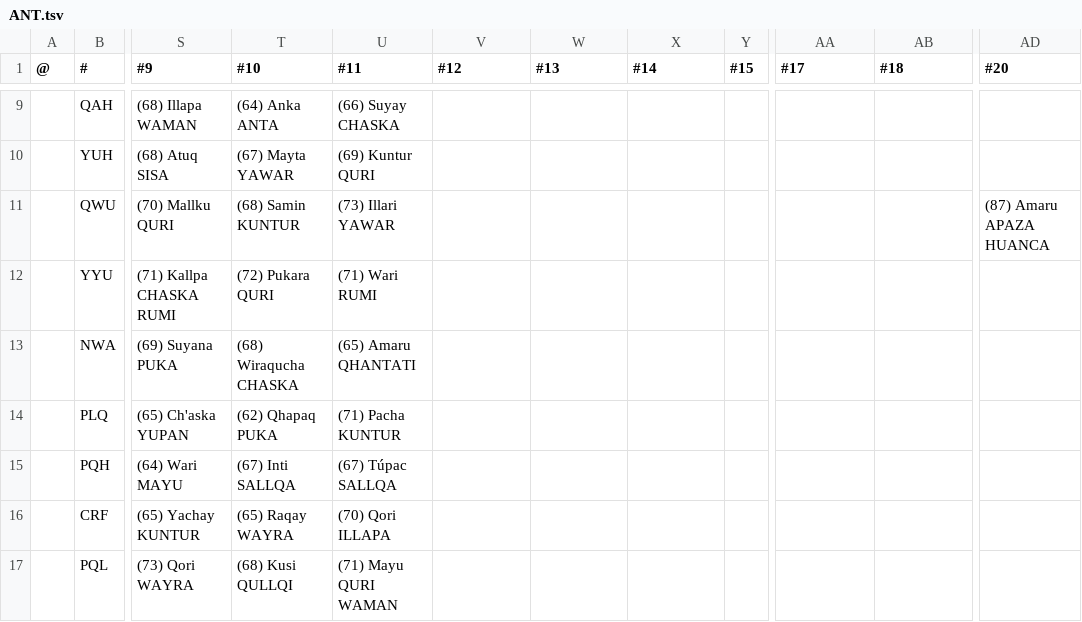
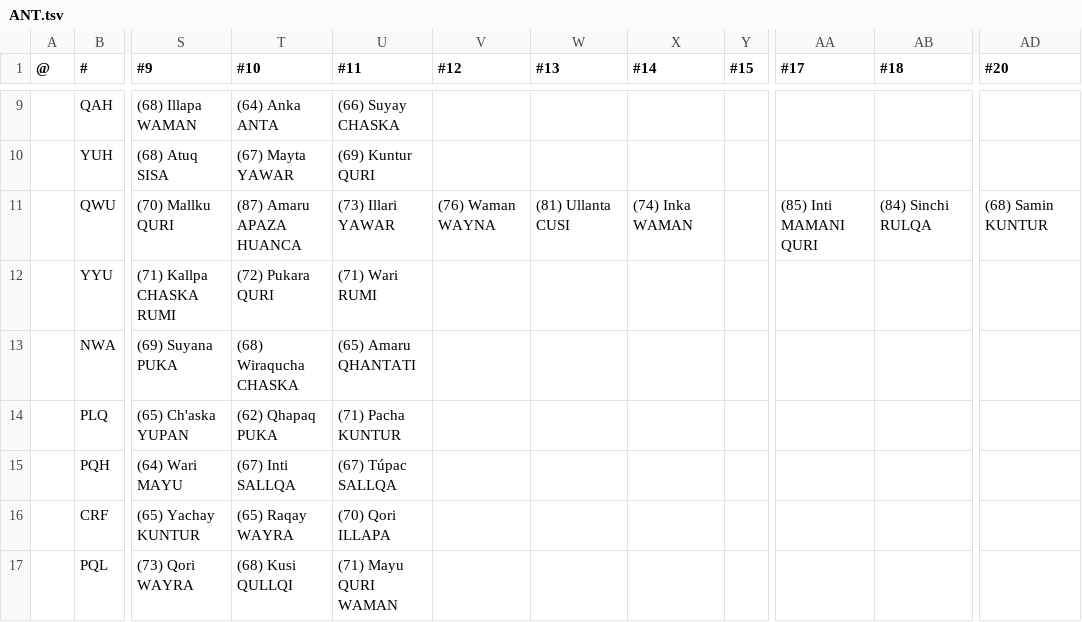
Before and after one commit to auroruse/avium-football-engine, a TSV file: src/presets/ANT.tsv, drawn as a sheet; only a part is shown, gaps mark what is left out; the diff names each change by its address in the sheet, - before the commit and + after, or states it on an @@ line.

```diff
--- a/src/presets/ANT.tsv
+++ b/src/presets/ANT.tsv
-T11 (#10): (68) Samin KUNTUR
+T11 (#10): (87) Amaru APAZA HUANCA
-V11 (#12): (empty)
+V11 (#12): (76) Waman WAYNA
-W11 (#13): (empty)
+W11 (#13): (81) Ullanta CUSI
-X11 (#14): (empty)
+X11 (#14): (74) Inka WAMAN
-AA11 (#17): (empty)
+AA11 (#17): (85) Inti MAMANI QURI
-AB11 (#18): (empty)
+AB11 (#18): (84) Sinchi RULQA
-AD11 (#20): (87) Amaru APAZA HUANCA
+AD11 (#20): (68) Samin KUNTUR
```
Also changed, not shown: public/avium/pstats/trades.tsv, 1 other file.
